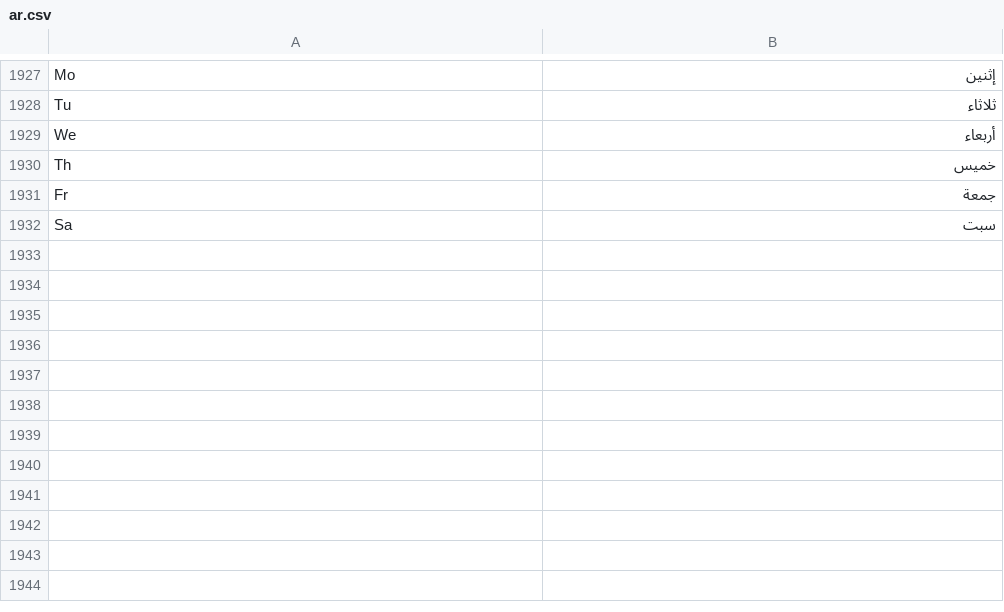
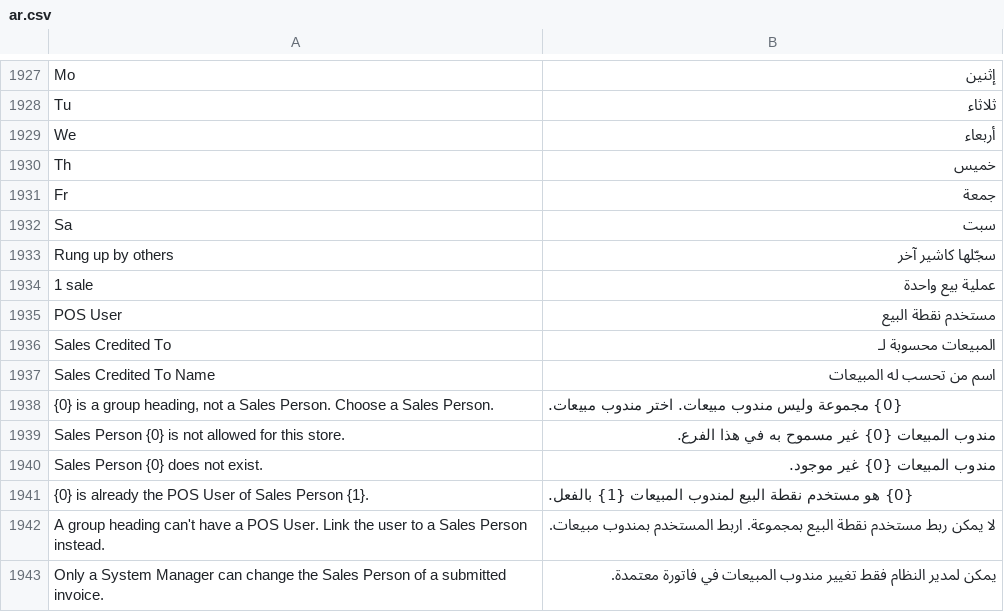
Before and after one commit to somratsam/POS-Awesome-V15, a CSV file: posawesome/translations/ar.csv, drawn as a sheet; only a part is shown, gaps mark what is left out.

```diff
--- a/posawesome/translations/ar.csv
+++ b/posawesome/translations/ar.csv
@@ -1932 +1932,12 @@ Fr,جمعة
 Sa,سبت
+Rung up by others,سجّلها كاشير آخر
+1 sale,عملية بيع واحدة
+POS User,مستخدم نقطة البيع
+Sales Credited To,المبيعات محسوبة لـ
+Sales Credited To Name,اسم من تحسب له المبيعات
+"{0} is a group heading, not a Sales Person. Choose a Sales Person.","{0} مجموعة وليس مندوب مبيعات. اختر مندوب مبيعات."
+Sales Person {0} is not allowed for this store.,مندوب المبيعات {0} غير مسموح به في هذا الفرع.
+Sales Person {0} does not exist.,مندوب المبيعات {0} غير موجود.
+{0} is already the POS User of Sales Person {1}.,{0} هو مستخدم نقطة البيع لمندوب المبيعات {1} بالفعل.
+"A group heading can't have a POS User. Link the user to a Sales Person instead.","لا يمكن ربط مستخدم نقطة البيع بمجموعة. اربط المستخدم بمندوب مبيعات."
+Only a System Manager can change the Sales Person of a submitted invoice.,يمكن لمدير النظام فقط تغيير مندوب المبيعات في فاتورة معتمدة.
```
Also changed, not shown: 17 other files.
